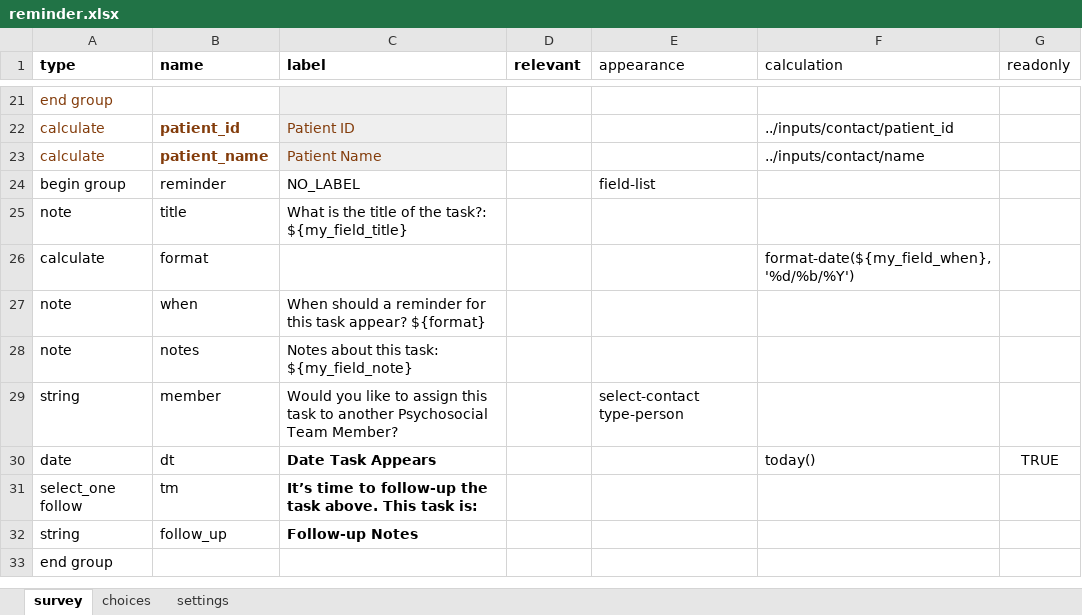
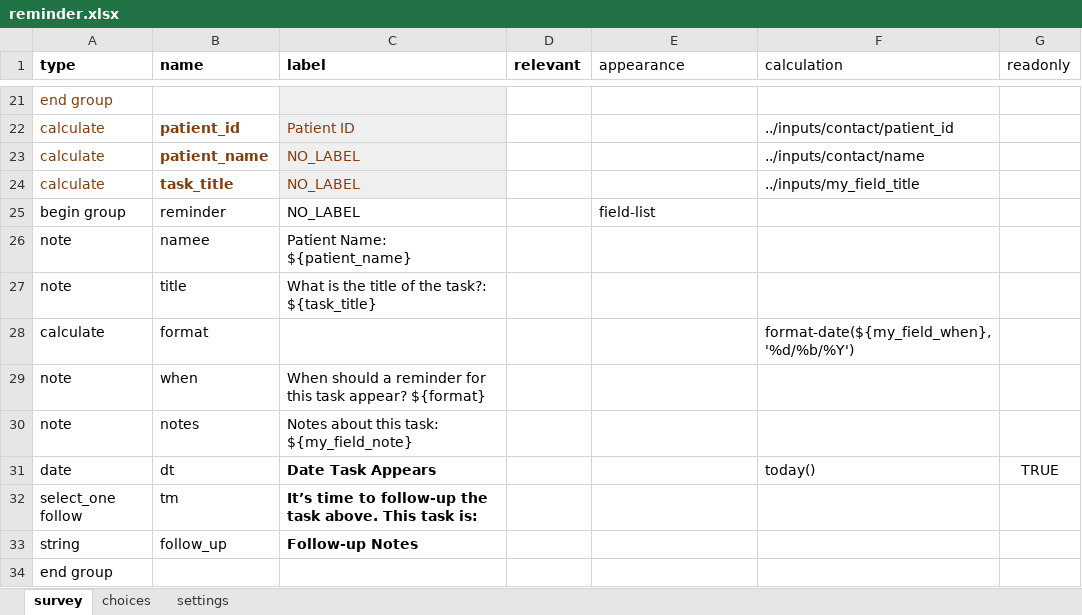
Before and after one commit to gitcliff/mydhi-cht-config, an Excel workbook: config/forms/app/reminder.xlsx, sheet survey, drawn as a sheet; only a part is shown, gaps mark what is left out; values as stored, in another font and other column widths than the file's, no borders; charts and pictures not drawn; removed rows and columns are numbered as before the commit, all else as after; the diff names each change by its address in the sheet, - before the commit and + after, or states it on an @@ line.

Commit message:
auto:adding more fields in the contact -summary

```diff
--- a/config/forms/app/reminder.xlsx (sheet survey)
+++ b/config/forms/app/reminder.xlsx (sheet survey)
-C23 (label): Patient Name
+C23 (label): NO_LABEL
+row 24: calculate | task_title | NO_LABEL |  |  | ../inputs/my_field_title
+row 26: note | namee | Patient Name: ${patient_name}
-C27 (label): …the task?: ${my_field_title}
+C27 (label): …the task?: ${task_title}
-row 29: string | member | Would you like to assign this task to another Psychosocial Team Member? |  | select-contact type-person
```
Also changed, not shown: sheet settings, 3 other files.
